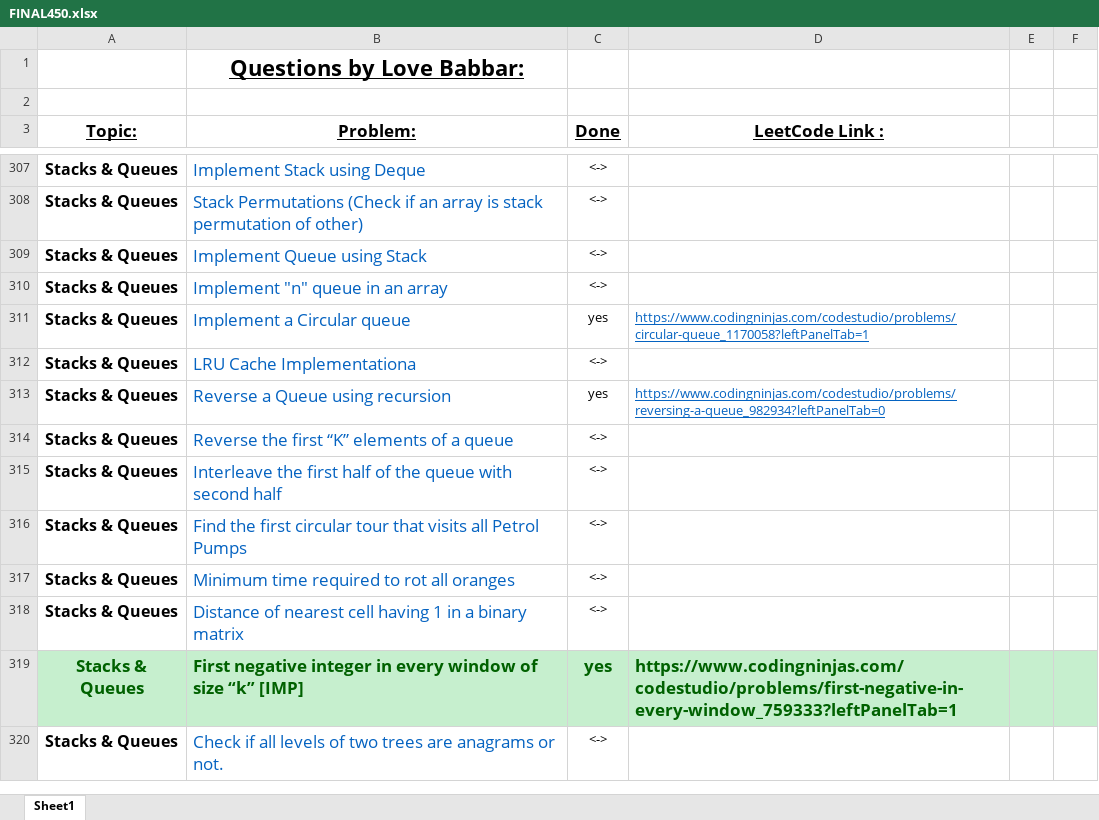
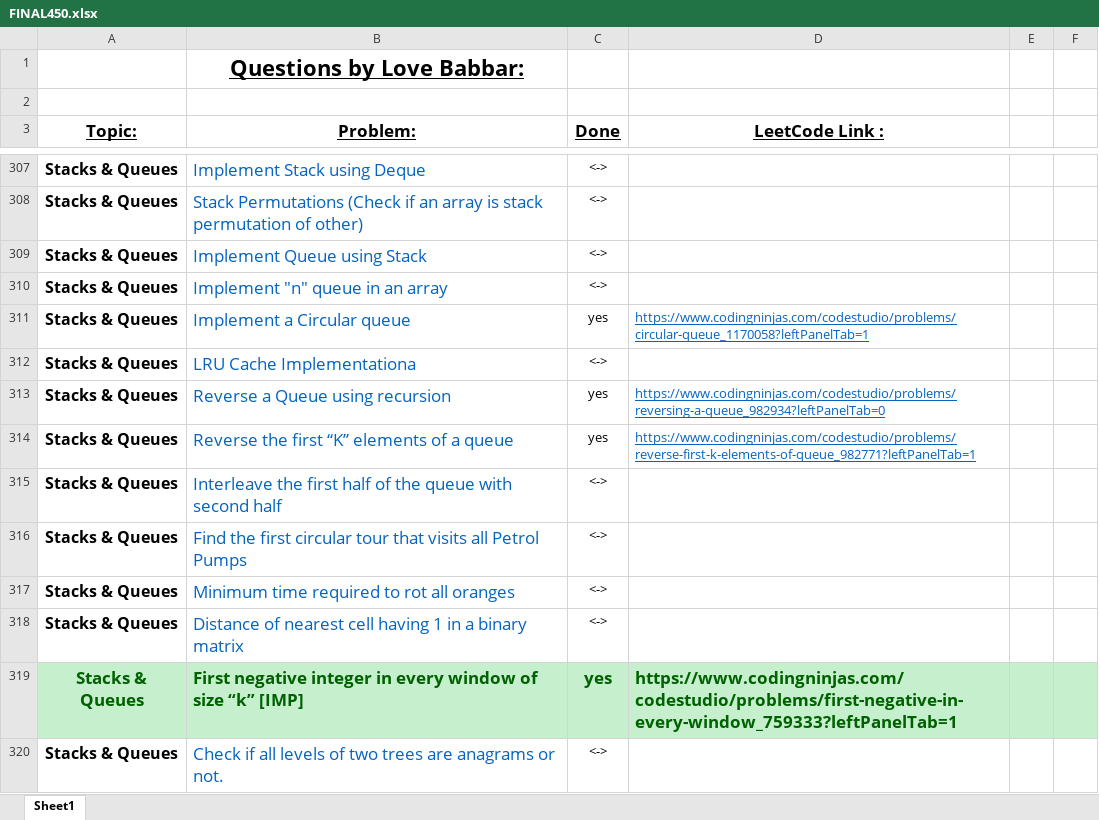
Before and after one commit to ancorp134/DSA, an Excel workbook: 450-QuestionSeries/FINAL450.xlsx, sheet Sheet1, drawn as a sheet; only a part is shown, gaps mark what is left out; values as stored, in another font and other column widths than the file's, no borders; the diff names each change by its address in the sheet, - before the commit and + after, or states it on an @@ line.

Commit message:
reverse first k elements of queue

```diff
--- a/450-QuestionSeries/FINAL450.xlsx (sheet Sheet1)
+++ b/450-QuestionSeries/FINAL450.xlsx (sheet Sheet1)
-C314 (Done): <->
+C314 (Done): yes
-D314 (LeetCode Link :): (empty)
+D314 (LeetCode Link :): https://www.codingninjas.com/codestudio/problems/reverse-first-k-elements-of-queue_982771?leftPanelTab=1
```
Also changed, not shown: 7 other files.
